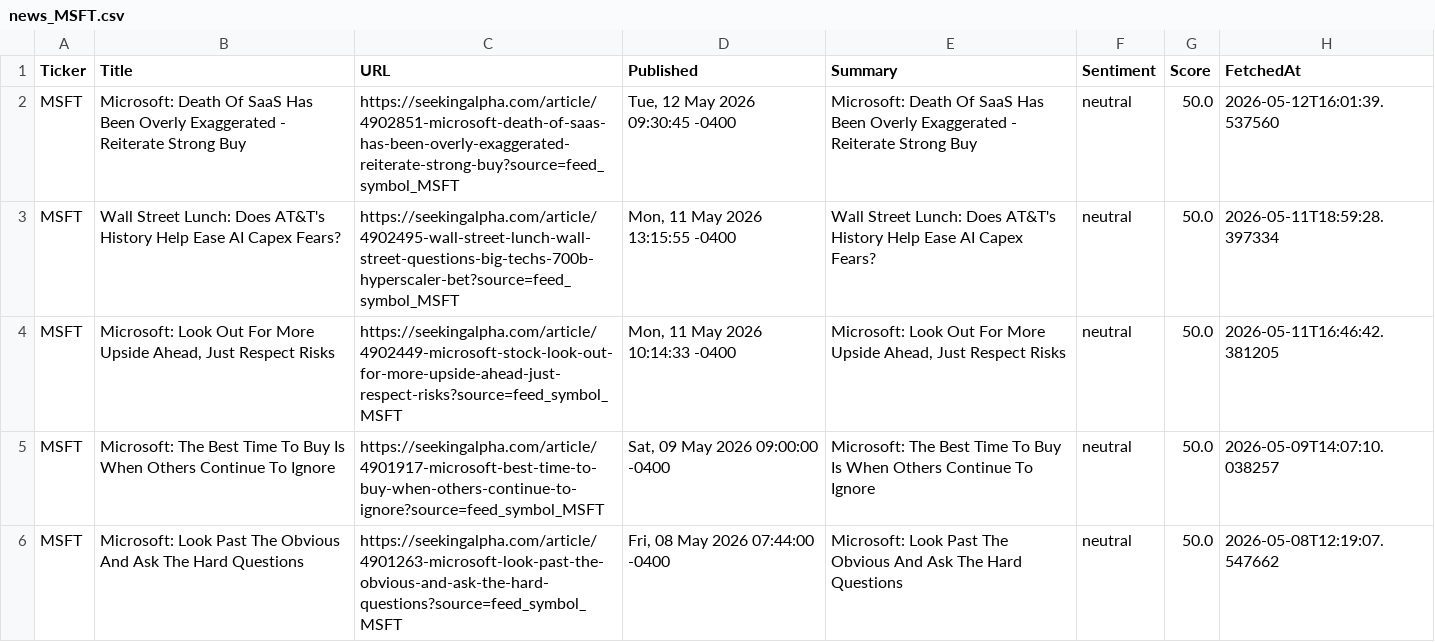
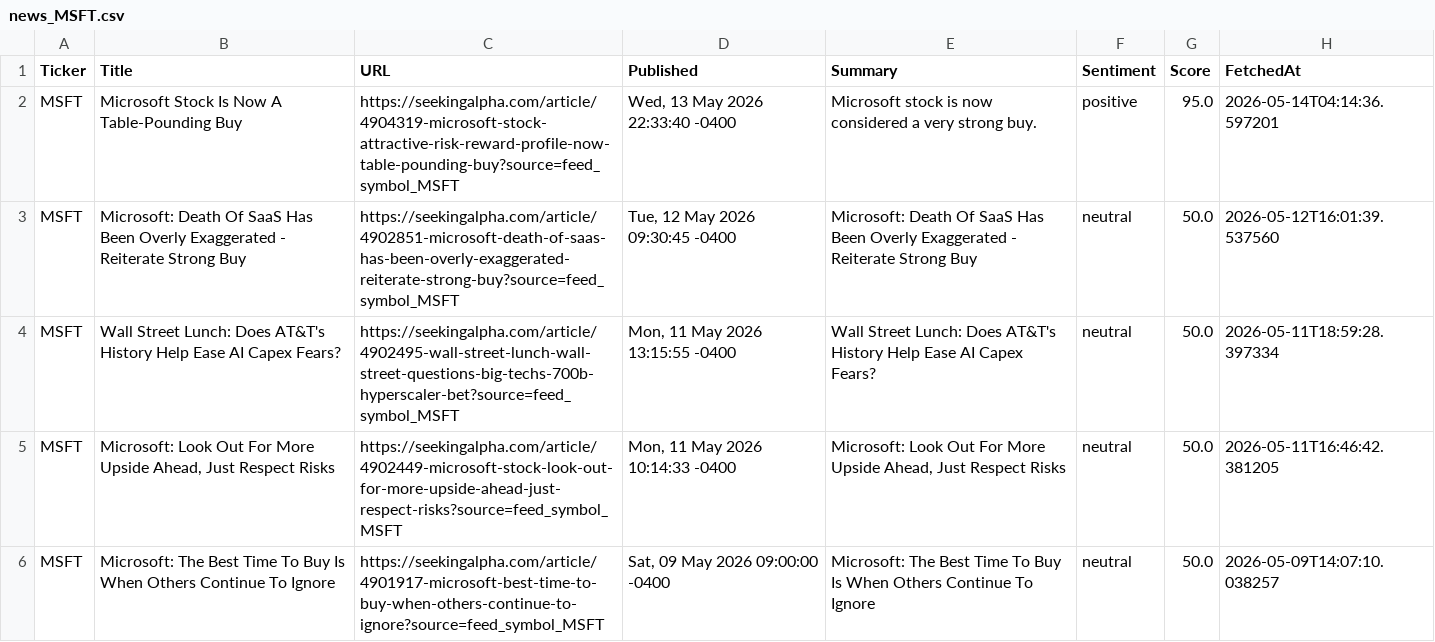
Before and after one commit to timursk99-ai/news-pipeline, a CSV file: news_MSFT.csv, drawn as a sheet; only a part is shown; the shorter side is filled out with more unchanged rows.

Commit message:
update news CSVs

```diff
--- a/news_MSFT.csv
+++ b/news_MSFT.csv
@@ -1,2 +1,3 @@
 Ticker,Title,URL,Published,Summary,Sentiment,Score,FetchedAt
+MSFT,Microsoft Stock Is Now A Table-Pounding Buy,https://seekingalpha.com/article/4904319-microsoft-stock-attractive-risk-reward-profile-now-table-pounding-buy?source=feed_symbol_MSFT,"Wed, 13 May 2026 22:33:40 -0400",Microsoft stock is now considered a very strong buy.,positive,95.0,2026-05-14T04:14:36.597201
 MSFT,Microsoft: Death Of SaaS Has Been Overly Exaggerated - Reiterate Strong Buy,https://seekingalpha.com/article/4902851-microsoft-death-of-saas-has-been-overly-exaggerated-reiterate-strong-buy?source=feed_symbol_MSFT,"Tue, 12 May 2026 09:30:45 -0400",Microsoft: Death Of SaaS Has Been Overly Exaggerated - Reiterate Strong Buy,neutral,50.0,2026-05-12T16:01:39.537560
```
